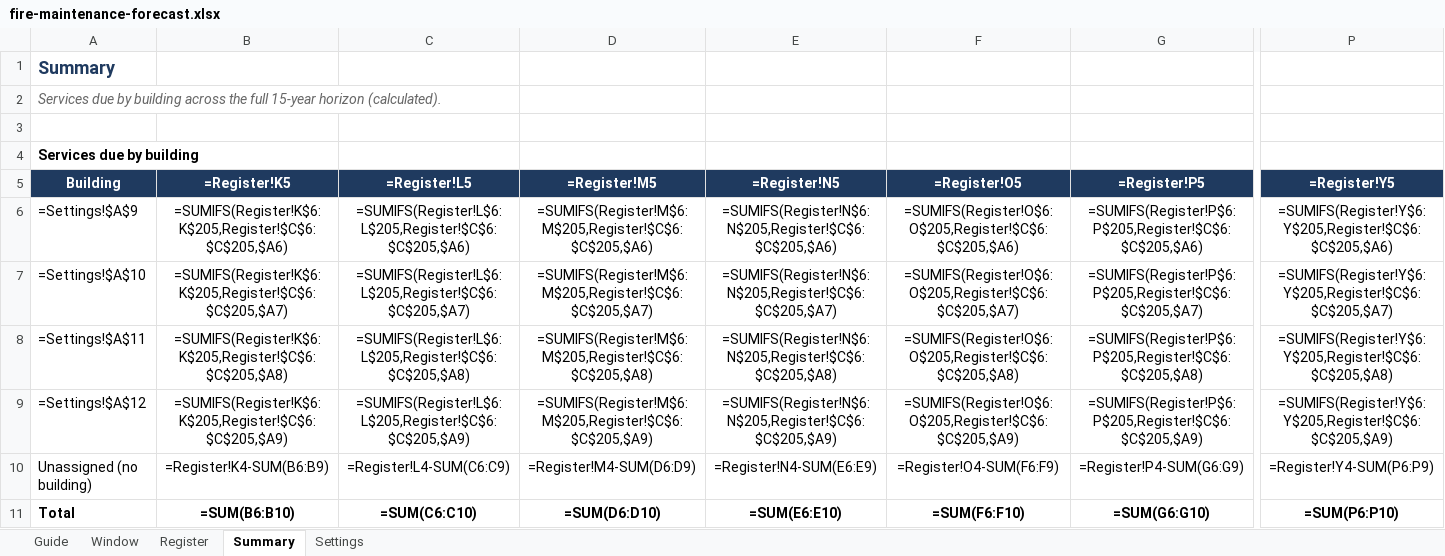
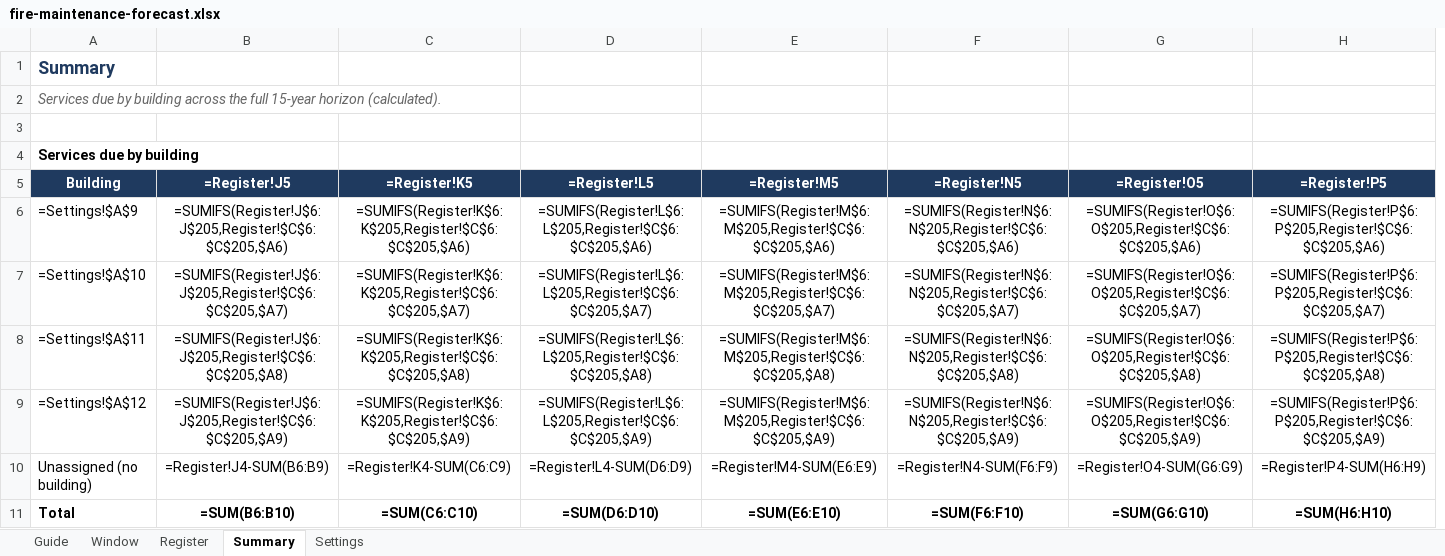
Before and after one commit to Peytonizer/forecast, an Excel workbook: files/fire-maintenance-forecast.xlsx, sheet Summary, drawn as a sheet; only a part is shown, gaps mark what is left out; values as stored, in another font and other column widths than the file's, no borders; formulas without a stored value are shown as written; charts and pictures not drawn; removed rows and columns are numbered as before the commit, all else as after; the diff covers the shown part only; the diff names each change by its address in the sheet, - before the commit and + after, or states it on an @@ line.

```diff
--- a/files/fire-maintenance-forecast.xlsx (sheet Summary)
+++ b/files/fire-maintenance-forecast.xlsx (sheet Summary)
+column B (=Register!J5), rows 6-11: =SUMIFS(Register!J$6:J$205,Register!$C$6:$C$205,$A6) | =SUMIFS(Register!J$6:J$205,Register!$C$6:$C$205,$A7) | =SUMIFS(Register!J$6:J$205,Register!$C$6:$C$205,$A8) | =SUMIFS(Register!J$6:J$205,Register!$C$6:$C$205,$A9) | =Register!J4-SUM(B6:B9) | =SUM(B6:B10)
-column P (=Register!Y5), rows 6-11: =SUMIFS(Register!Y$6:Y$205,Register!$C$6:$C$205,$A6) | =SUMIFS(Register!Y$6:Y$205,Register!$C$6:$C$205,$A7) | =SUMIFS(Register!Y$6:Y$205,Register!$C$6:$C$205,$A8) | =SUMIFS(Register!Y$6:Y$205,Register!$C$6:$C$205,$A9) | =Register!Y4-SUM(P6:P9) | =SUM(P6:P10)
-C10 (=Register!K5): =Register!K4-SUM(B6:B9)
+C10 (=Register!K5): =Register!K4-SUM(C6:C9)
-D10 (=Register!L5): =Register!L4-SUM(C6:C9)
+D10 (=Register!L5): =Register!L4-SUM(D6:D9)
-E10 (=Register!M5): =Register!M4-SUM(D6:D9)
+E10 (=Register!M5): =Register!M4-SUM(E6:E9)
-F10 (=Register!N5): =Register!N4-SUM(E6:E9)
+F10 (=Register!N5): =Register!N4-SUM(F6:F9)
-G10 (=Register!O5): =Register!O4-SUM(F6:F9)
+G10 (=Register!O5): =Register!O4-SUM(G6:G9)
-H10 (=Register!P5): =Register!P4-SUM(G6:G9)
+H10 (=Register!P5): =Register!P4-SUM(H6:H9)
-C11 (=Register!K5): =SUM(B6:B10)
+C11 (=Register!K5): =SUM(C6:C10)
-D11 (=Register!L5): =SUM(C6:C10)
+D11 (=Register!L5): =SUM(D6:D10)
-E11 (=Register!M5): =SUM(D6:D10)
+E11 (=Register!M5): =SUM(E6:E10)
-F11 (=Register!N5): =SUM(E6:E10)
+F11 (=Register!N5): =SUM(F6:F10)
-G11 (=Register!O5): =SUM(F6:F10)
+G11 (=Register!O5): =SUM(G6:G10)
-H11 (=Register!P5): =SUM(G6:G10)
+H11 (=Register!P5): =SUM(H6:H10)
```
Also changed, not shown: 16 edited cells elsewhere in this sheet, sheet Register, sheet Window, sheet Guide, 3 other files.
